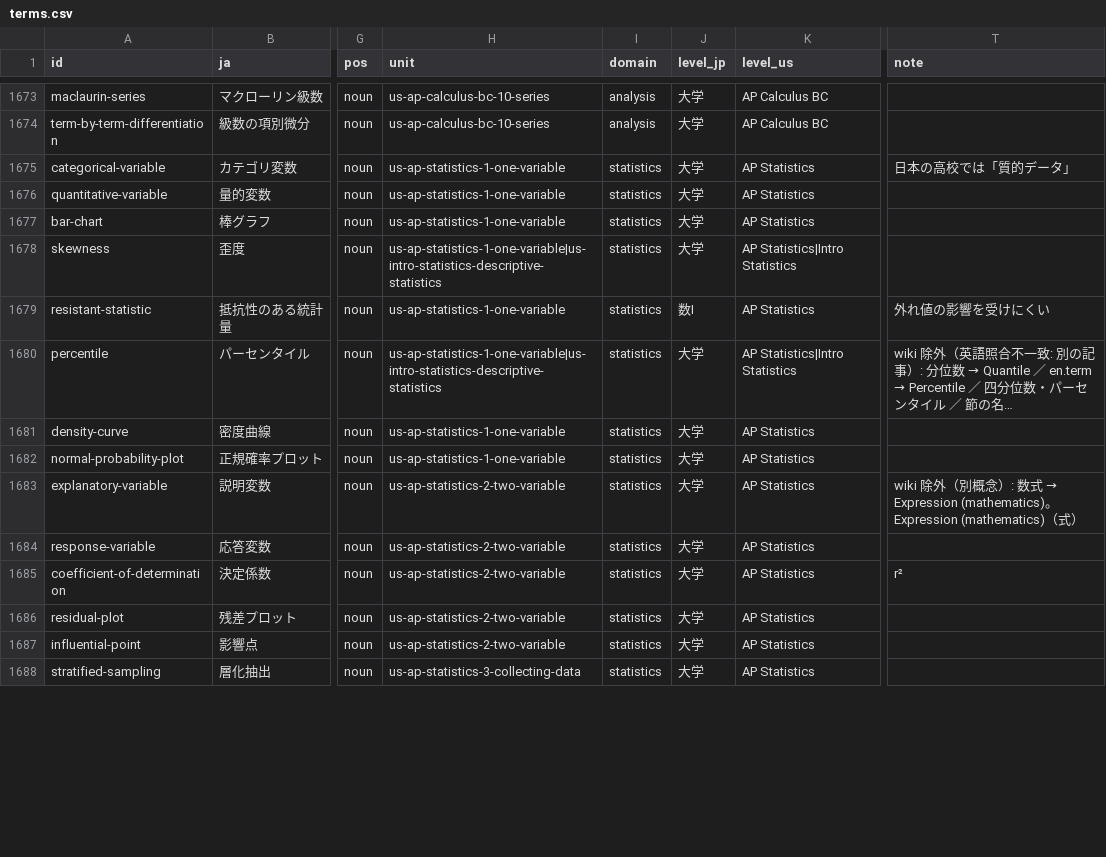
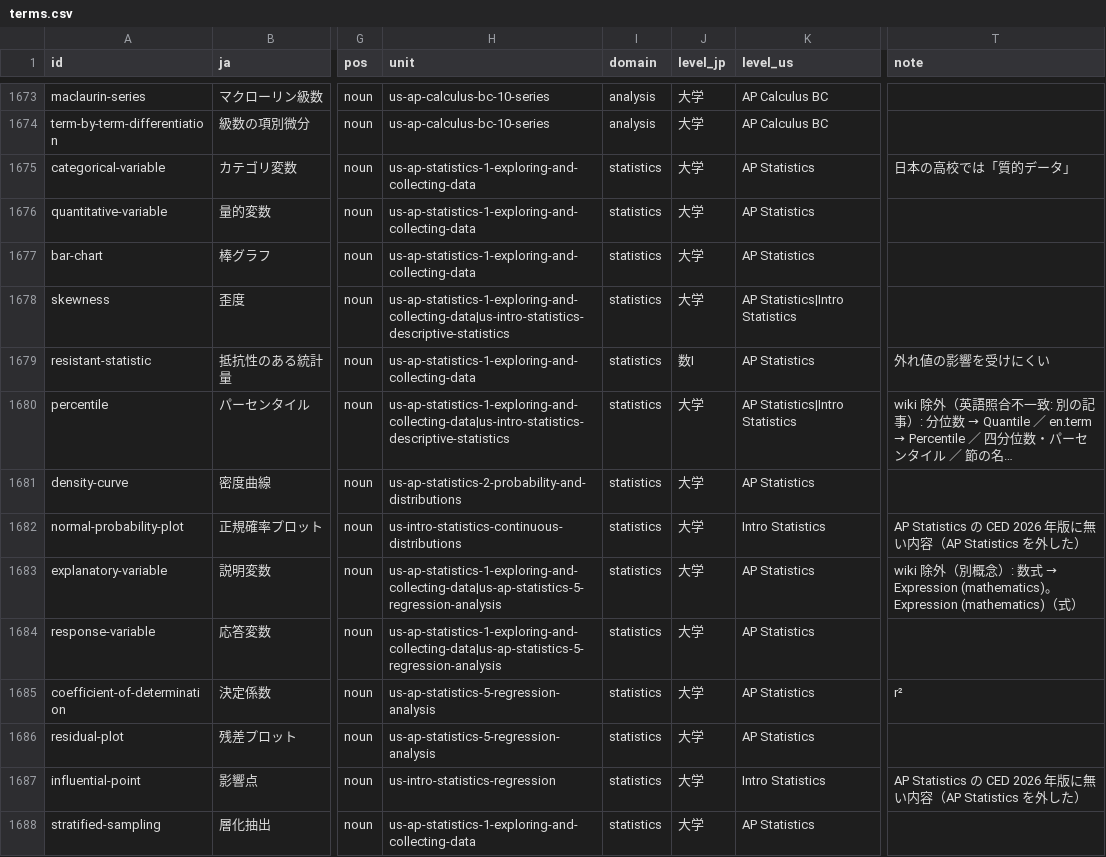
Before and after one commit to matheigo/matheigo.github.io, a CSV file: ledger/terms.csv, drawn as a sheet; only a part is shown, gaps mark what is left out; long unchanged cells end in …; the diff covers the shown part only; the diff names each change by its address in the sheet, - before the commit and + after, or states it on an @@ line.

```diff
--- a/ledger/terms.csv
+++ b/ledger/terms.csv
-H1675:H1677 (unit): us-ap-statistics-1-one-variable
+H1675:H1677 (unit): us-ap-statistics-1-exploring-and-collecting-data
-H1678 (unit): us-ap-statistics-1-one-variable|us-intro-statistics-descriptive-statistics
+H1678 (unit): us-ap-statistics-1-exploring-and-collecting-data|us-intro-statistics-descriptive-statistics
-H1679 (unit): us-ap-statistics-1-one-variable
+H1679 (unit): us-ap-statistics-1-exploring-and-collecting-data
-H1680 (unit): us-ap-statistics-1-one-variable|us-intro-statistics-descriptive-statistics
+H1680 (unit): us-ap-statistics-1-exploring-and-collecting-data|us-intro-statistics-descriptive-statistics
-H1681 (unit): us-ap-statistics-1-one-variable
+H1681 (unit): us-ap-statistics-2-probability-and-distributions
-H1682 (unit): us-ap-statistics-1-one-variable
+H1682 (unit): us-intro-statistics-continuous-distributions
-K1682 (level_us): AP Statistics
+K1682 (level_us): Intro Statistics
-T1682 (note): (empty)
+T1682 (note): AP Statistics の CED 2026 年版に無い内容（AP Statistics を外した）
-H1683:H1684 (unit): us-ap-statistics-2-two-variable
+H1683:H1684 (unit): us-ap-statistics-1-exploring-and-collecting-data|us-ap-statistics-5-regression-analysis
-H1685:H1686 (unit): us-ap-statistics-2-two-variable
+H1685:H1686 (unit): us-ap-statistics-5-regression-analysis
-H1687 (unit): us-ap-statistics-2-two-variable
+H1687 (unit): us-intro-statistics-regression
-K1687 (level_us): AP Statistics
+K1687 (level_us): Intro Statistics
-T1687 (note): (empty)
+T1687 (note): AP Statistics の CED 2026 年版に無い内容（AP Statistics を外した）
-H1688 (unit): us-ap-statistics-3-collecting-data
+H1688 (unit): us-ap-statistics-1-exploring-and-collecting-data
```
Also changed, not shown: 80 edited cells elsewhere in this file, ledger/phrases-candidates.csv, 44 other files.
